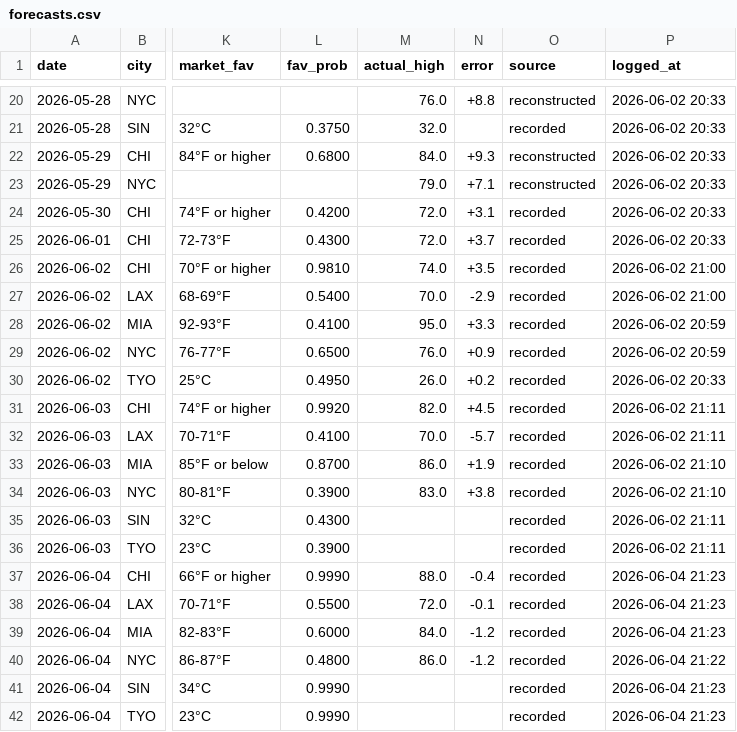
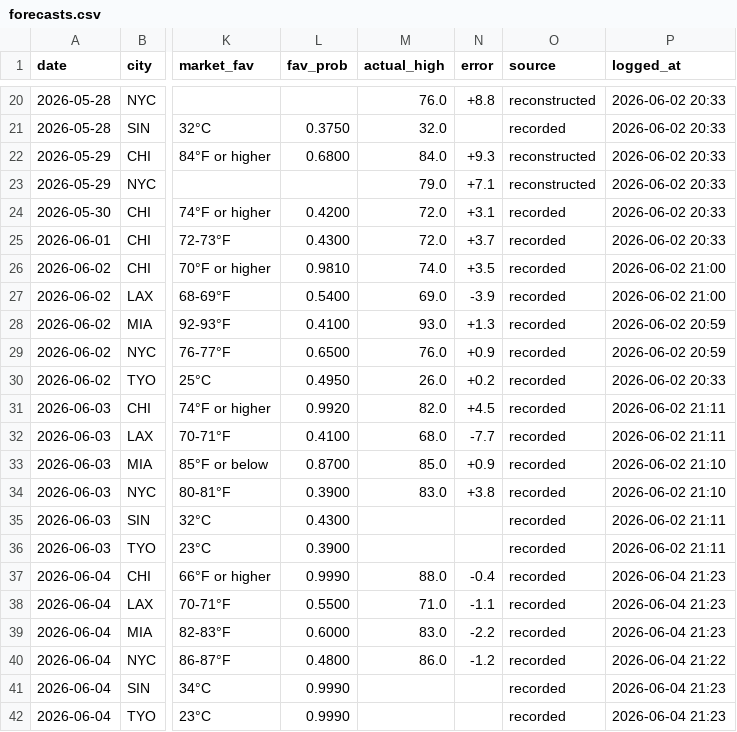
Before and after one commit to natestokens/polymarket-weather-bot, a CSV file: forecasts.csv, drawn as a sheet; only a part is shown, gaps mark what is left out; the diff names each change by its address in the sheet, - before the commit and + after, or states it on an @@ line.

```diff
--- a/forecasts.csv
+++ b/forecasts.csv
-M27 (actual_high): 70.0
+M27 (actual_high): 69.0
-N27 (error): -2.9
+N27 (error): -3.9
-M28 (actual_high): 95.0
+M28 (actual_high): 93.0
-N28 (error): +3.3
+N28 (error): +1.3
-M32 (actual_high): 70.0
+M32 (actual_high): 68.0
-N32 (error): -5.7
+N32 (error): -7.7
-M33 (actual_high): 86.0
+M33 (actual_high): 85.0
-N33 (error): +1.9
+N33 (error): +0.9
-M38 (actual_high): 72.0
+M38 (actual_high): 71.0
-N38 (error): -0.1
+N38 (error): -1.1
-M39 (actual_high): 84.0
+M39 (actual_high): 83.0
-N39 (error): -1.2
+N39 (error): -2.2
```
Also changed, not shown: 1 other file.
